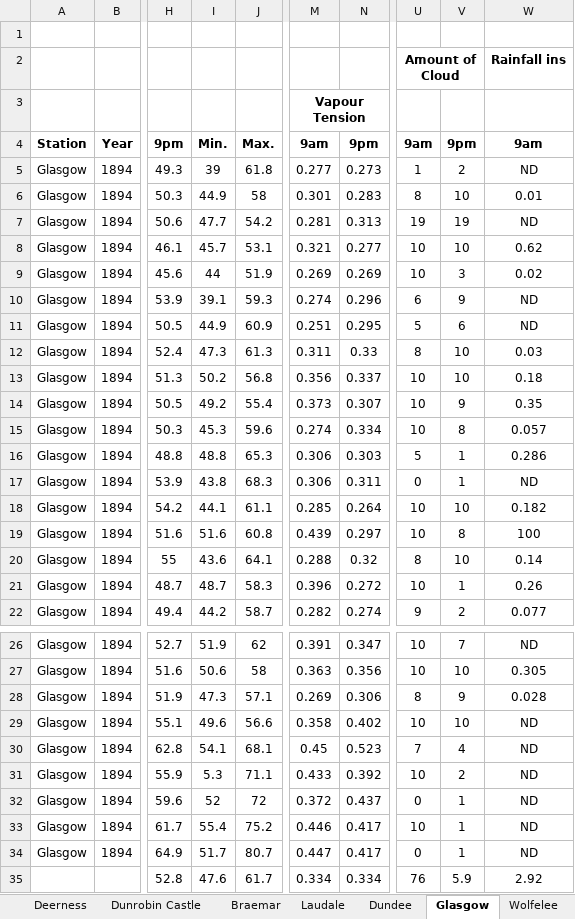
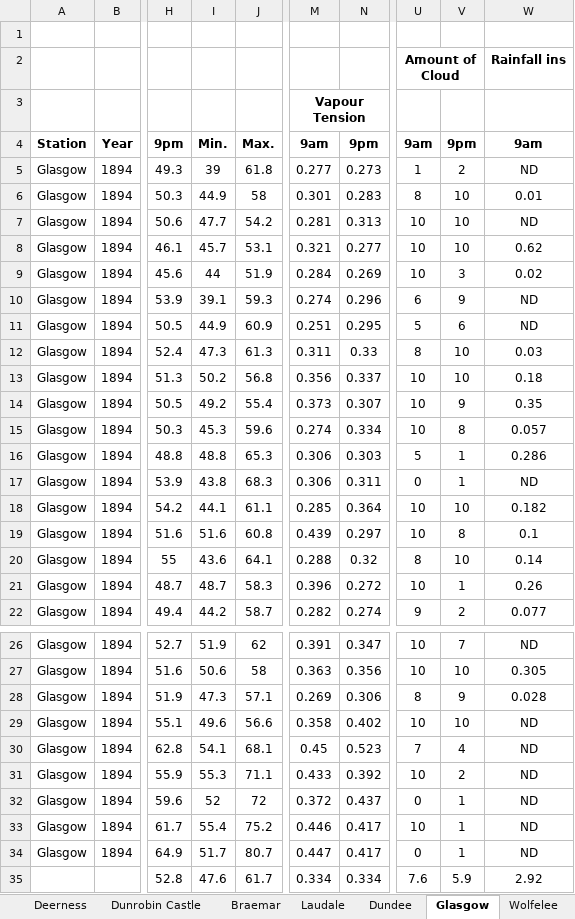
Before and after one commit to ed-hawkins/weather-rescue, an Excel workbook: second-order/1894/June1894.xlsx, sheet Glasgow, drawn as a sheet; only a part is shown, gaps mark what is left out; values as stored, in another font and other column widths than the file's, no borders; the diff names each change by its address in the sheet, - before the commit and + after, or states it on an @@ line.

```diff
--- a/second-order/1894/June1894.xlsx (sheet Glasgow)
+++ b/second-order/1894/June1894.xlsx (sheet Glasgow)
-U7: 19
+U7: 10
-V7: 19
+V7: 10
-M9: 0.269
+M9: 0.284
-N18: 0.264
+N18: 0.364
-W19: 100
+W19: 0.1
-I31: 5.3
+I31: 55.3
-U35: 76
+U35: 7.6
```
Also changed, not shown: sheet St David's Pembroke, sheet Cronkbourne, sheet Dundee, sheet Churchstoke, sheet Wolfelee, sheet Laudale, 8 more sheets, other sheet tabs, second-order/1894/April1894.xlsx, second-order/1894/February1894.xlsx, 42 other files.
